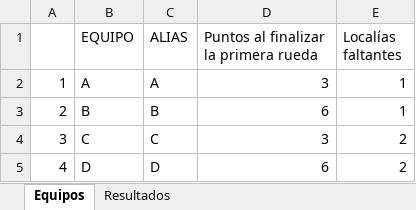
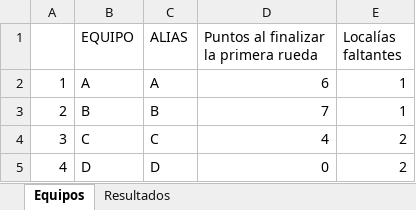
Before and after one commit to fdduarte/calendar-opt, an Excel workbook: data/campeonato_4_1.xlsx, sheet Equipos, drawn as a sheet; values as stored, in another font and other column widths than the file's, no borders; the diff names each change by its address in the sheet, - before the commit and + after, or states it on an @@ line.

```diff
--- a/data/campeonato_4_1.xlsx (sheet Equipos)
+++ b/data/campeonato_4_1.xlsx (sheet Equipos)
-D2: 3
+D2: 6
-D3: 6
+D3: 7
-D4: 3
+D4: 4
-D5: 6
+D5: 0
```
Also changed, not shown: sheet Resultados, 6 other files.
